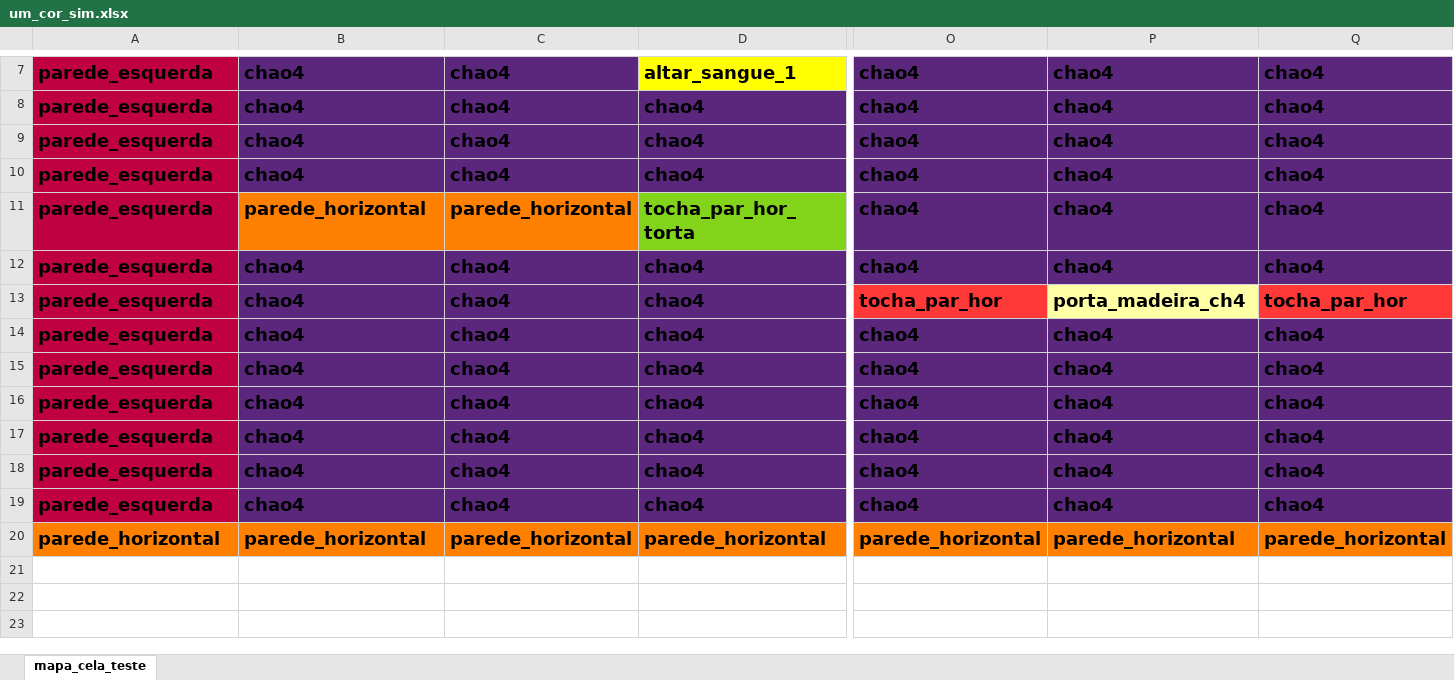
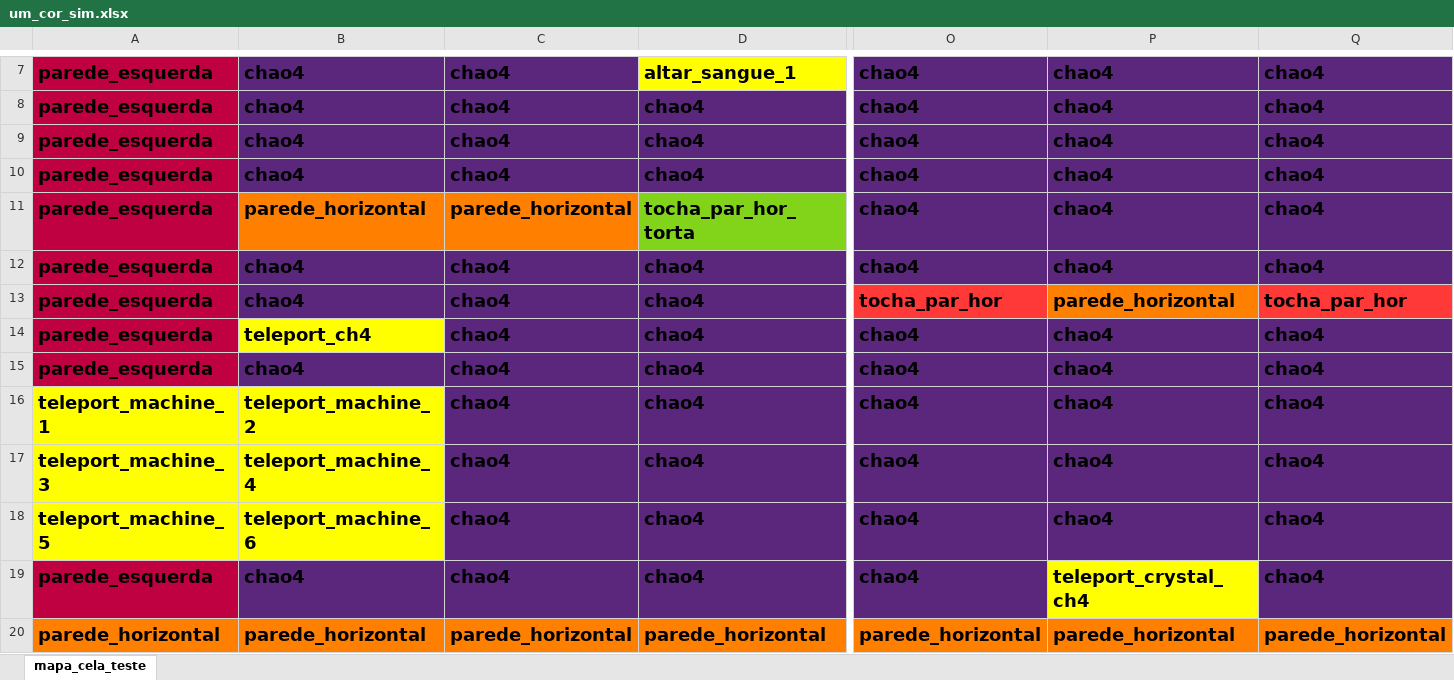
Before and after one commit to guilhermecsr/Corsala-1.0---feat-Ph4nt0m-a.k.a.-Dave-a.k.a.-Davi, an Excel workbook: maps/um_cor_sim.xlsx, sheet mapa_cela_teste, drawn as a sheet; only a part is shown, gaps mark what is left out; values as stored, in another font and other column widths than the file's, no borders; removed rows and columns are numbered as before the commit, all else as after; rows hold the shown columns only; the diff names each change by its address in the sheet, - before the commit and + after, or states it on an @@ line.

```diff
--- a/maps/um_cor_sim.xlsx (sheet mapa_cela_teste)
+++ b/maps/um_cor_sim.xlsx (sheet mapa_cela_teste)
-P13: porta_madeira_ch4
+P13: parede_horizontal
-P13 fill: #FFFFA6
+P13 fill: #FF8000
+row 14: parede_esquerda | teleport_ch4 | chao4 | chao4 | chao4 | chao4 | chao4
-row 15: parede_esquerda | chao4 | chao4 | chao4 | chao4 | chao4 | chao4
-A16: parede_esquerda
+A16: teleport_machine_1
-A16:A18 fill: #BF0041
+A16:A18 fill: #FFFF00
-B16: chao4
+B16: teleport_machine_2
-B16:B18 fill: #5B277D
+B16:B18 fill: #FFFF00
-A17: parede_esquerda
+A17: teleport_machine_3
-B17: chao4
+B17: teleport_machine_4
-A18: parede_esquerda
+A18: teleport_machine_5
-B18: chao4
+B18: teleport_machine_6
-P19: chao4
+P19: teleport_crystal_ch4
-P19 fill: #5B277D
+P19 fill: #FFFF00
```
Also changed, not shown: maps/legenda de assets.xlsx, 15 other files.
